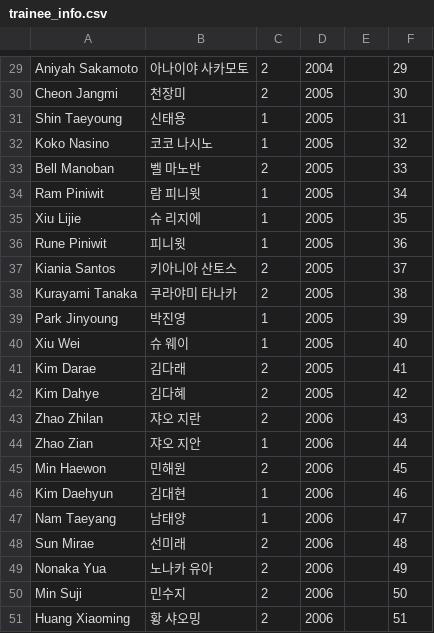
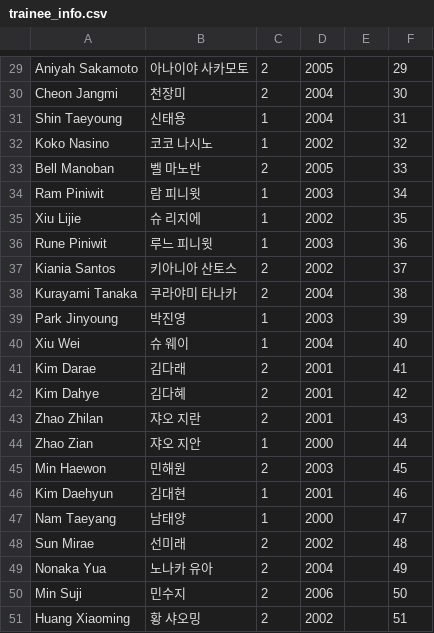
Before and after one commit to shOOgshOOg/boysplanetranker.github.io, a CSV file: trainee_info.csv, drawn as a sheet; only a part is shown, gaps mark what is left out; the diff covers the shown part only; the diff names each change by its address in the sheet, - before the commit and + after, or states it on an @@ line.

```diff
--- a/trainee_info.csv
+++ b/trainee_info.csv
-D29: 2004
+D29: 2005
-D30:D31: 2005
+D30:D31: 2004
-D32: 2005
+D32: 2002
-D34: 2005
+D34: 2003
-D35: 2005
+D35: 2002
-B36: 피니윗
+B36: 루느 피니윗
-D36: 2005
+D36: 2003
-D37: 2005
+D37: 2002
-D38: 2005
+D38: 2004
-D39: 2005
+D39: 2003
-D40: 2005
+D40: 2004
-D41:D42: 2005
+D41:D42: 2001
-D43: 2006
+D43: 2001
-D44: 2006
+D44: 2000
-D45: 2006
+D45: 2003
-D46: 2006
+D46: 2001
-D47: 2006
+D47: 2000
-D48: 2006
+D48: 2002
-D49: 2006
+D49: 2004
-D51: 2006
+D51: 2002
```
Also changed, not shown: 23 edited cells elsewhere in this file.
